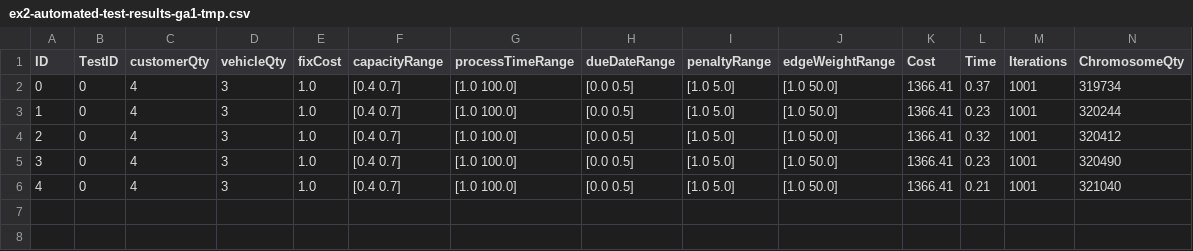
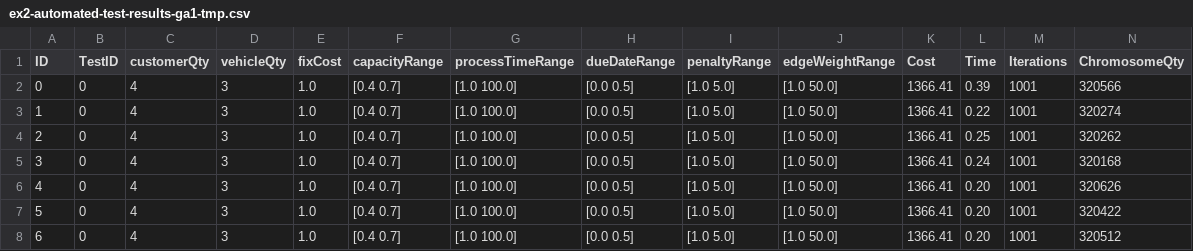
Before and after one commit to ImnIrdst/VRP-Branch-and-Bound-2016, a CSV file: resources/Experiments/Ex2/ex2-automated-test-results-ga1-tmp.csv, drawn as a sheet.

```diff
--- a/resources/Experiments/Ex2/ex2-automated-test-results-ga1-tmp.csv
+++ b/resources/Experiments/Ex2/ex2-automated-test-results-ga1-tmp.csv
@@ -1,6 +1,8 @@
 ID,TestID,customerQty,vehicleQty,fixCost,capacityRange,processTimeRange,dueDateRange,penaltyRange,edgeWeightRange,Cost,Time,Iterations,ChromosomeQty
-0,0,4,3,1.0,[0.4   0.7],[1.0   100.0],[0.0   0.5],[1.0   5.0],[1.0   50.0],1366.41,0.37,1001,319734
-1,0,4,3,1.0,[0.4   0.7],[1.0   100.0],[0.0   0.5],[1.0   5.0],[1.0   50.0],1366.41,0.23,1001,320244
-2,0,4,3,1.0,[0.4   0.7],[1.0   100.0],[0.0   0.5],[1.0   5.0],[1.0   50.0],1366.41,0.32,1001,320412
-3,0,4,3,1.0,[0.4   0.7],[1.0   100.0],[0.0   0.5],[1.0   5.0],[1.0   50.0],1366.41,0.23,1001,320490
-4,0,4,3,1.0,[0.4   0.7],[1.0   100.0],[0.0   0.5],[1.0   5.0],[1.0   50.0],1366.41,0.21,1001,321040
+0,0,4,3,1.0,[0.4   0.7],[1.0   100.0],[0.0   0.5],[1.0   5.0],[1.0   50.0],1366.41,0.39,1001,320566
+1,0,4,3,1.0,[0.4   0.7],[1.0   100.0],[0.0   0.5],[1.0   5.0],[1.0   50.0],1366.41,0.22,1001,320274
+2,0,4,3,1.0,[0.4   0.7],[1.0   100.0],[0.0   0.5],[1.0   5.0],[1.0   50.0],1366.41,0.25,1001,320262
+3,0,4,3,1.0,[0.4   0.7],[1.0   100.0],[0.0   0.5],[1.0   5.0],[1.0   50.0],1366.41,0.24,1001,320168
+4,0,4,3,1.0,[0.4   0.7],[1.0   100.0],[0.0   0.5],[1.0   5.0],[1.0   50.0],1366.41,0.20,1001,320626
+5,0,4,3,1.0,[0.4   0.7],[1.0   100.0],[0.0   0.5],[1.0   5.0],[1.0   50.0],1366.41,0.20,1001,320422
+6,0,4,3,1.0,[0.4   0.7],[1.0   100.0],[0.0   0.5],[1.0   5.0],[1.0   50.0],1366.41,0.20,1001,320512
```
Also changed, not shown: resources/Experiments/Ex2/ex2-automated-test-results-ga3-tmp.csv, 7 other files.
